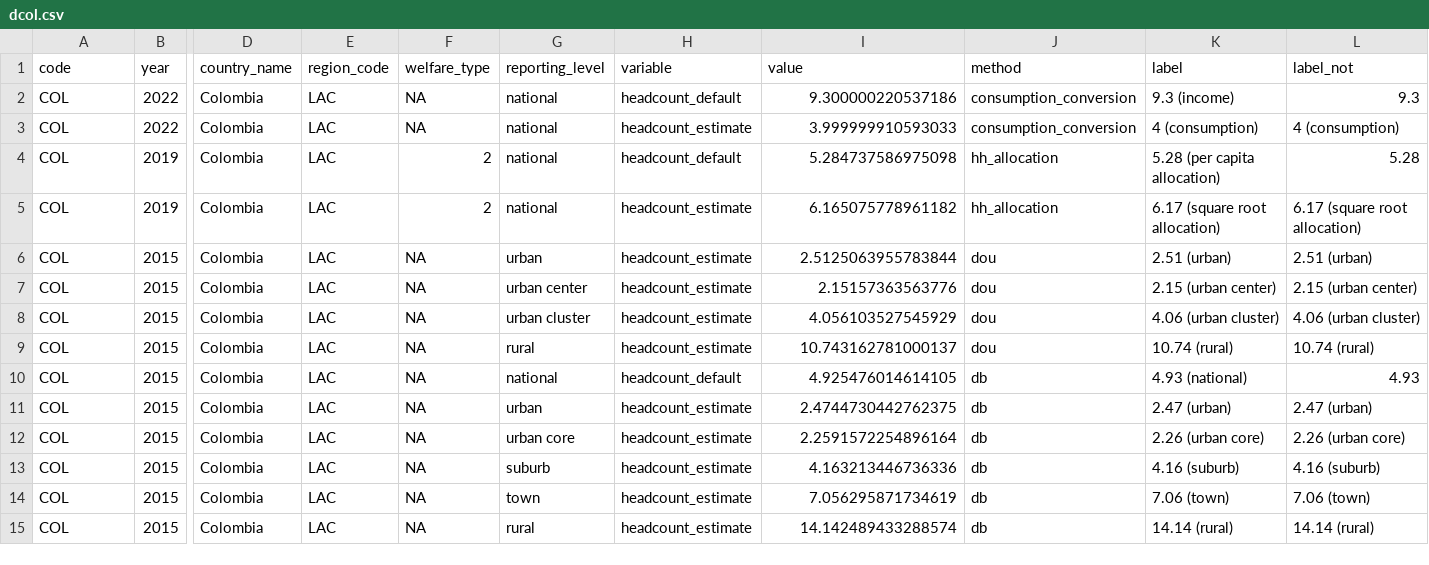
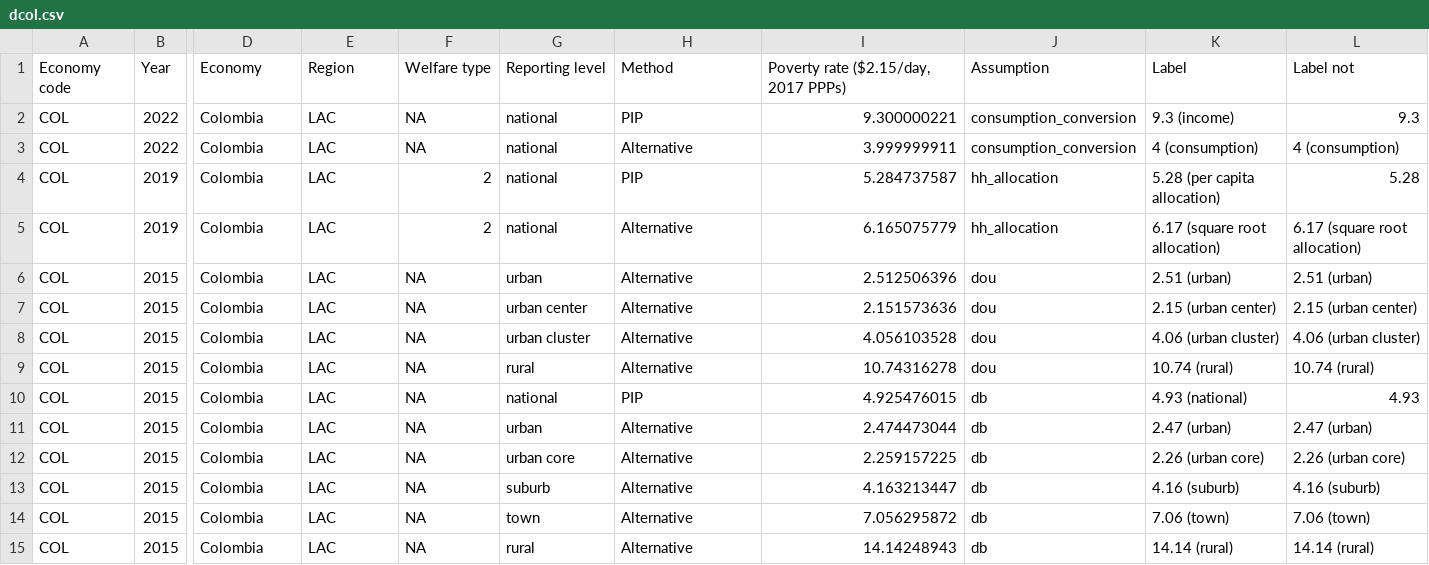
Before and after one commit to zander-prinsloo/InnovationHubDashboard, a CSV file: dcol.csv, drawn as a sheet; only a part is shown, gaps mark what is left out; removed rows and columns are numbered as before the commit, all else as after; rows hold the shown columns only; the diff names each change by its address in the sheet, - before the commit and + after, or states it on an @@ line.

Commit message:
mod dcol

```diff
--- a/dcol.csv
+++ b/dcol.csv
-row 1: code | year | country_name | region_code | welfare_type | reporting_level | variable | value | method | label | label_not
+row 1: Economy code | Year | Economy | Region | Welfare type | Reporting level | Method | Poverty rate ($2.15/day, 2017 PPPs) | Assumption | Label | Label not
-H2: headcount_default
+H2: PIP
-I2: 9.300000220537186
+I2: 9.300000221
-H3: headcount_estimate
+H3: Alternative
-I3: 3.999999910593033
+I3: 3.999999911
-H4: headcount_default
+H4: PIP
-I4: 5.284737586975098
+I4: 5.284737587
-H5:H9: headcount_estimate
+H5:H9: Alternative
-I5: 6.165075778961182
+I5: 6.165075779
-I6: 2.5125063955783844
+I6: 2.512506396
-I7: 2.15157363563776
+I7: 2.151573636
-I8: 4.056103527545929
+I8: 4.056103528
-I9: 10.743162781000137
+I9: 10.74316278
-H10: headcount_default
+H10: PIP
-I10: 4.925476014614105
+I10: 4.925476015
-H11:H15: headcount_estimate
+H11:H15: Alternative
-I11: 2.4744730442762375
+I11: 2.474473044
-I12: 2.2591572254896164
+I12: 2.259157225
-I13: 4.163213446736336
+I13: 4.163213447
-I14: 7.056295871734619
+I14: 7.056295872
-I15: 14.142489433288574
+I15: 14.14248943
```
Also changed, not shown: 1 other file.
